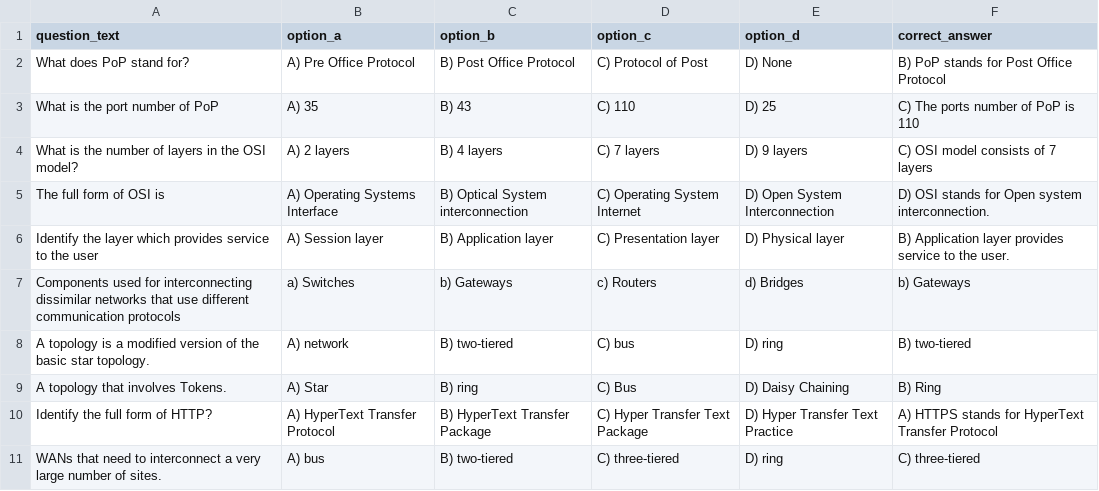
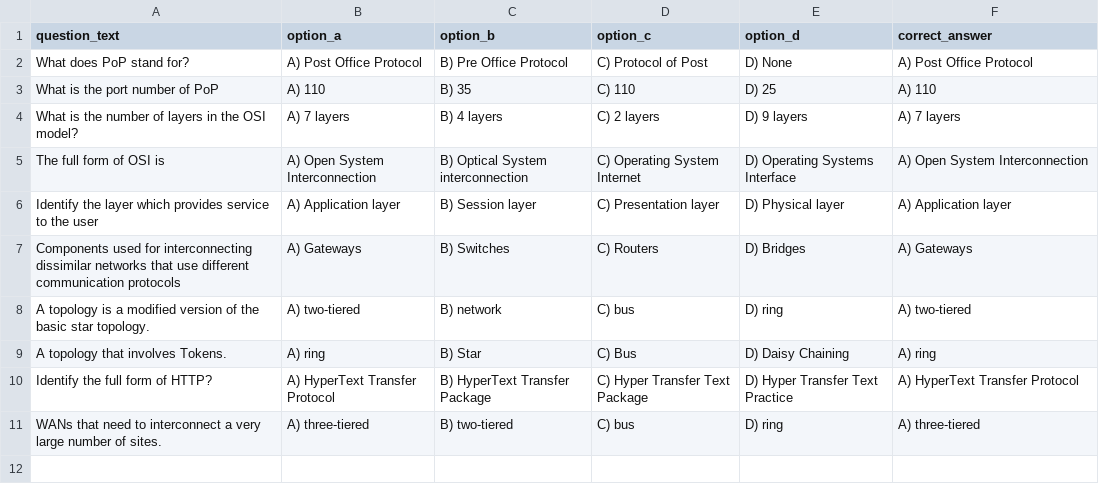
Before and after one commit to x23203595/QuizzDynamo, a CSV file: QuizTemplates/InternetworkingQuiz.csv, drawn as a sheet.

```diff
--- a/QuizTemplates/InternetworkingQuiz.csv
+++ b/QuizTemplates/InternetworkingQuiz.csv
@@ -1,11 +1,11 @@
 question_text,option_a,option_b,option_c,option_d,correct_answer
-What does PoP stand for?,A) Pre Office Protocol,B) Post Office Protocol,C) Protocol of Post,D) None,B) PoP stands for Post Office Protocol
-What is the port number of PoP,A) 35,B) 43,C) 110,D) 25,C) The ports number of PoP is 110
-What is the number of layers in the OSI model?,A) 2 layers,B) 4 layers,C) 7 layers ,D) 9 layers,C) OSI model consists of 7 layers
-The full form of OSI is ,A) Operating Systems Interface,B) Optical System interconnection,C) Operating System Internet,D) Open System Interconnection,D) OSI stands for Open system interconnection.
-Identify the layer which provides service to the user,A) Session layer ,B) Application layer,C) Presentation layer,D) Physical layer,B) Application layer provides service to the user.
-Components used for interconnecting dissimilar networks that use different communication protocols,a) Switches,b) Gateways,c) Routers,d) Bridges,b) Gateways
- A topology is a modified version of the basic star topology.,A) network,B) two-tiered,C) bus,D) ring,B) two-tiered
-A topology that involves Tokens.,A) Star,B) ring,C) Bus,D) Daisy Chaining,B) Ring
-Identify the full form of HTTP?,A) HyperText Transfer Protocol,B) HyperText Transfer Package,C) Hyper Transfer Text Package,D) Hyper Transfer Text Practice,A)  HTTPS stands for HyperText Transfer Protocol
-WANs that need to interconnect a very large number of sites.,A) bus,B)  two-tiered,C) three-tiered,D) ring,C) three-tiered
+What does PoP stand for?,A) Post Office Protocol,B) Pre Office Protocol,C) Protocol of Post,D) None,A) Post Office Protocol
+What is the port number of PoP,A) 110,B) 35,C) 110,D) 25,A) 110
+What is the number of layers in the OSI model?,A) 7 layers ,B) 4 layers,C) 2 layers,D) 9 layers,A) 7 layers
+The full form of OSI is ,A) Open System Interconnection,B) Optical System interconnection,C) Operating System Internet,D) Operating Systems Interface,A) Open System Interconnection
+Identify the layer which provides service to the user,A) Application layer,B) Session layer,C) Presentation layer,D) Physical layer,A) Application layer
+Components used for interconnecting dissimilar networks that use different communication protocols,A) Gateways,B) Switches,C) Routers,D) Bridges,A) Gateways
+ A topology is a modified version of the basic star topology.,A) two-tiered,B) network,C) bus,D) ring,A) two-tiered
+A topology that involves Tokens.,A) ring,B) Star,C) Bus,D) Daisy Chaining,A) ring
+Identify the full form of HTTP?,A) HyperText Transfer Protocol,B) HyperText Transfer Package,C) Hyper Transfer Text Package,D) Hyper Transfer Text Practice,A) HyperText Transfer Protocol
+WANs that need to interconnect a very large number of sites.,A) three-tiered,B)  two-tiered,C) bus,D) ring,A) three-tiered
```
Also changed, not shown: QuizTemplates/AlgorithmsQuiz.csv, QuizTemplates/LinuxQuiz.csv, 10 other files.
